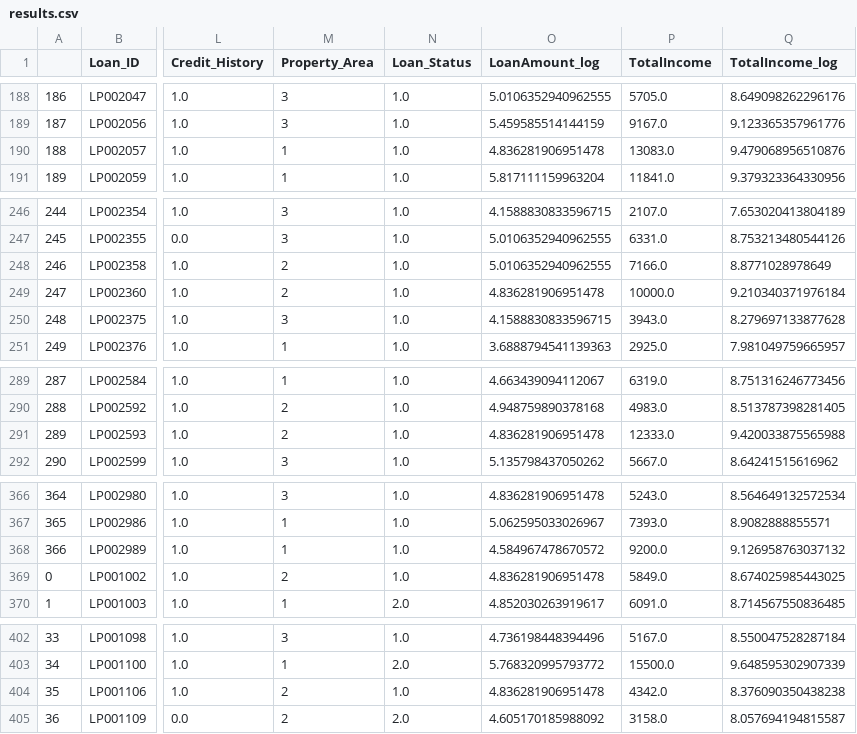
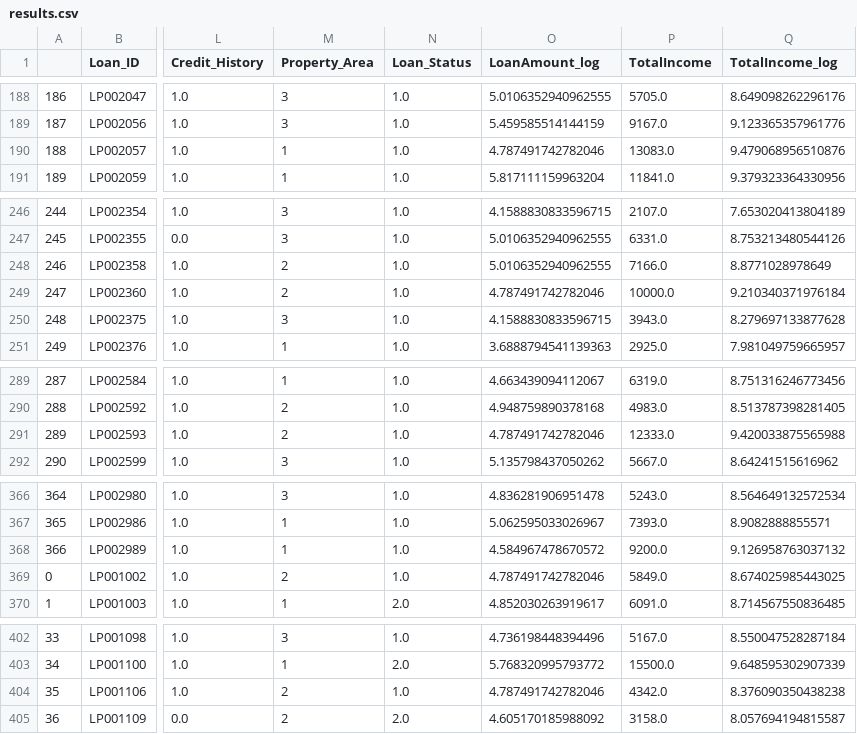
Before and after one commit to jaklin99/Loan-Predictor, a CSV file: results.csv, drawn as a sheet; only a part is shown, gaps mark what is left out; the diff covers the shown part only; the diff names each change by its address in the sheet, - before the commit and + after, or states it on an @@ line.

```diff
--- a/results.csv
+++ b/results.csv
-O190 (LoanAmount_log): 4.836281906951478
+O190 (LoanAmount_log): 4.787491742782046
-O249 (LoanAmount_log): 4.836281906951478
+O249 (LoanAmount_log): 4.787491742782046
-O291 (LoanAmount_log): 4.836281906951478
+O291 (LoanAmount_log): 4.787491742782046
-O369 (LoanAmount_log): 4.836281906951478
+O369 (LoanAmount_log): 4.787491742782046
-O404 (LoanAmount_log): 4.836281906951478
+O404 (LoanAmount_log): 4.787491742782046
```
Also changed, not shown: 22 edited cells elsewhere in this file.
